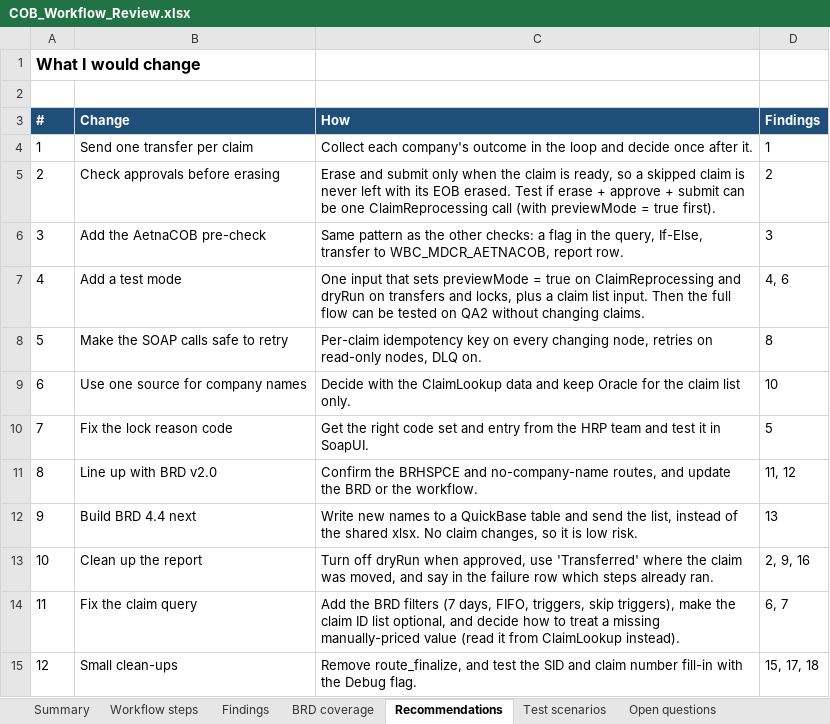
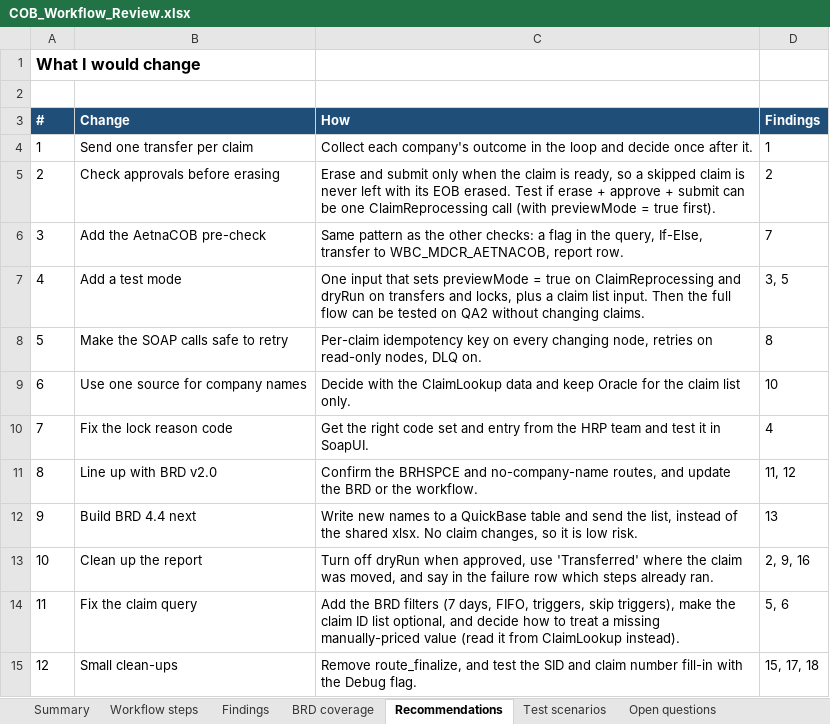
Before and after one commit to charan4590/epolicies-rag, an Excel workbook: COB_Workflow_Review.xlsx, sheet Recommendations, drawn as a sheet; values as stored, in another font and other column widths than the file's, no borders; the diff names each change by its address in the sheet, - before the commit and + after, or states it on an @@ line.

```diff
--- a/COB_Workflow_Review.xlsx (sheet Recommendations)
+++ b/COB_Workflow_Review.xlsx (sheet Recommendations)
-D6 (Findings): 3
+D6 (Findings): 7
-D7 (Findings): 4, 6
+D7 (Findings): 3, 5
-D10 (Findings): 5
+D10 (Findings): 4
-D14 (Findings): 6, 7
+D14 (Findings): 5, 6
```
Also changed, not shown: sheet Findings, sheet Summary, sheet Test scenarios, sheet BRD coverage.
